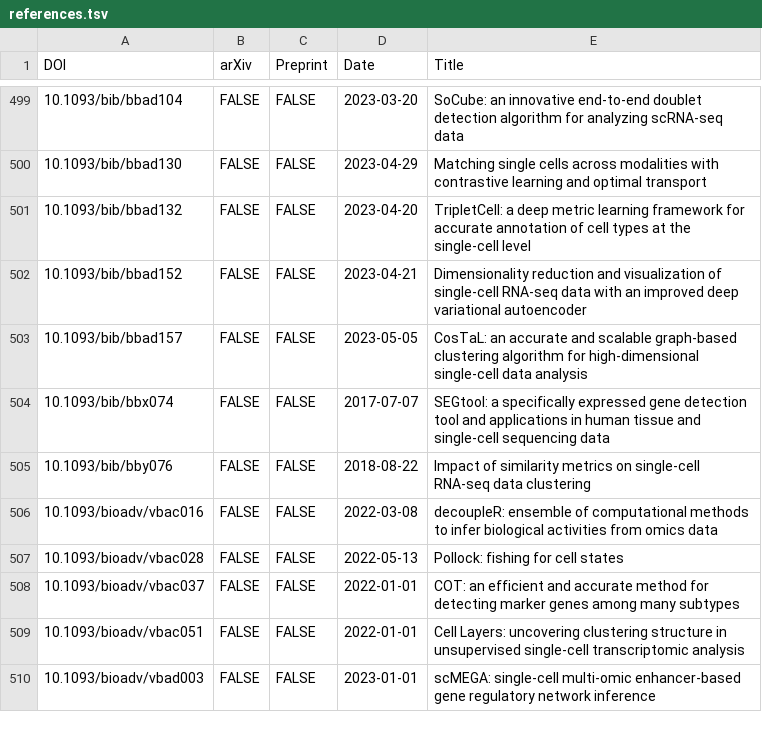
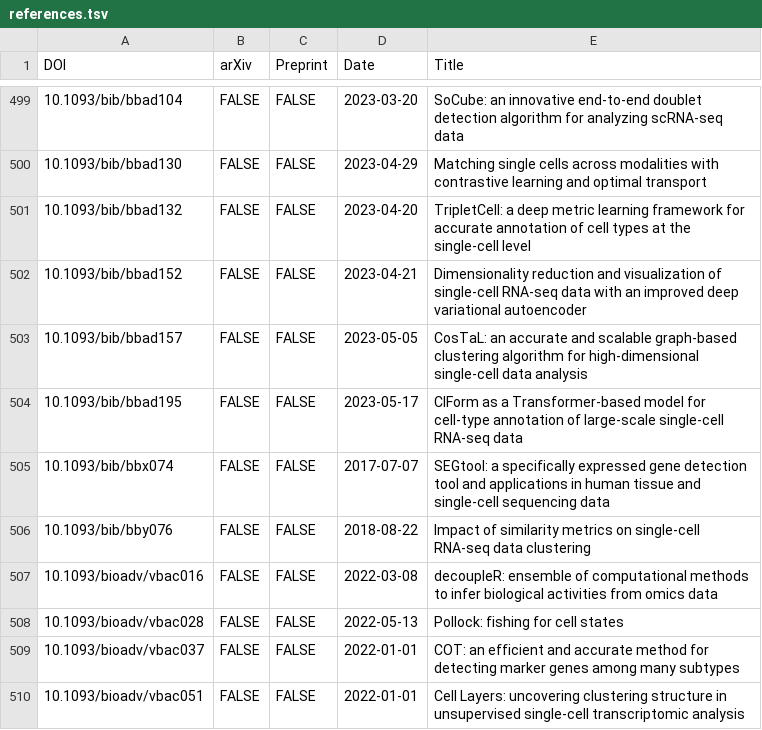
Before and after one commit to scRNA-tools/scRNA-tools, a TSV file: database/references.tsv, drawn as a sheet; only a part is shown, gaps mark what is left out; the shorter side is filled out with more unchanged rows.

Commit message:
New tool: CIForm
A Transformer-based model, can annotate cell types

https://www.scrna-tools.org/tools#CIForm

```diff
--- a/database/references.tsv
+++ b/database/references.tsv
@@ -503,2 +503,3 @@ DOI	arXiv	Preprint	Date	Title
 10.1093/bib/bbad157	FALSE	FALSE	2023-05-05	CosTaL: an accurate and scalable graph-based clustering algorithm for high-dimensional single-cell data analysis
+10.1093/bib/bbad195	FALSE	FALSE	2023-05-17	CIForm as a Transformer-based model for cell-type annotation of large-scale single-cell RNA-seq data
 10.1093/bib/bbx074	FALSE	FALSE	2017-07-07	SEGtool: a specifically expressed gene detection tool and applications in human tissue and single-cell sequencing data
```
Also changed, not shown: database/categories-idx.tsv, database/doi-idx.tsv, 3 other files.
